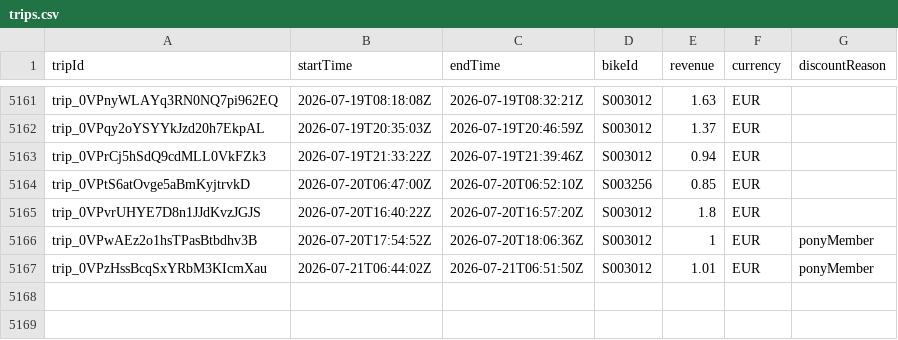
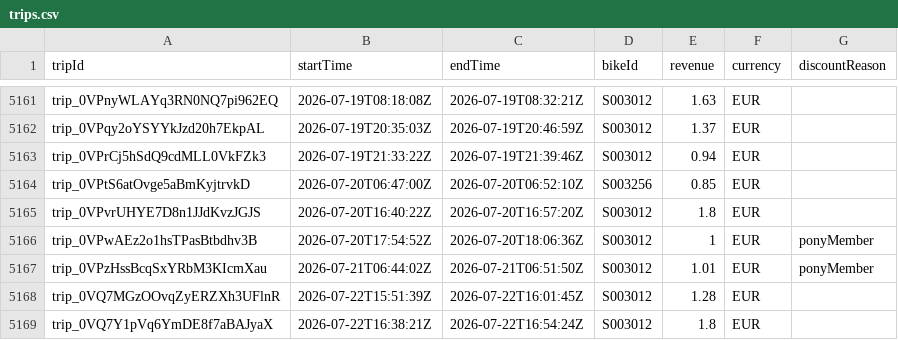
Before and after one commit to yannbertrand/pony-stats, a CSV file: front/public/trips.csv, drawn as a sheet; only a part is shown, gaps mark what is left out.

```diff
--- a/front/public/trips.csv
+++ b/front/public/trips.csv
@@ -5167 +5167,3 @@ trip_0VPwAEz2o1hsTPasBtbdhv3B,2026-07-20T17:54:52Z,2026-07-20T18:06:36Z,S003012,
 trip_0VPzHssBcqSxYRbM3KIcmXau,2026-07-21T06:44:02Z,2026-07-21T06:51:50Z,S003012,1.01,EUR,ponyMember
+trip_0VQ7MGzOOvqZyERZXh3UFlnR,2026-07-22T15:51:39Z,2026-07-22T16:01:45Z,S003012,1.28,EUR,
+trip_0VQ7Y1pVq6YmDE8f7aBAJyaX,2026-07-22T16:38:21Z,2026-07-22T16:54:24Z,S003012,1.8,EUR,
```
Also changed, not shown: 1 other file.
